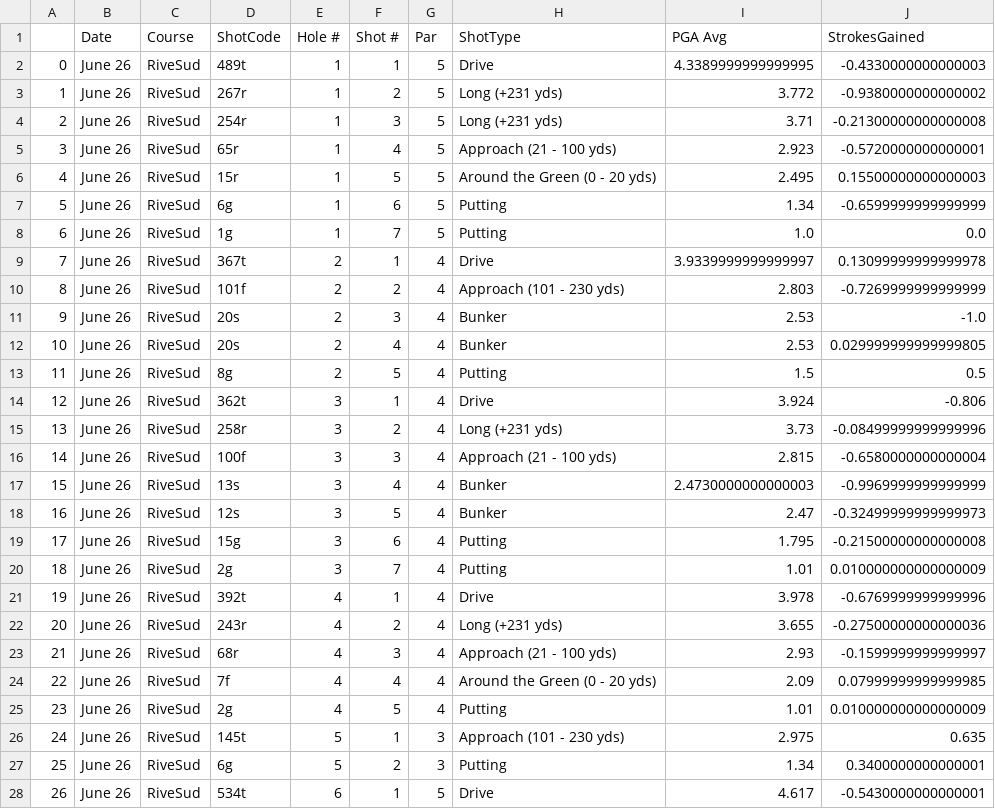
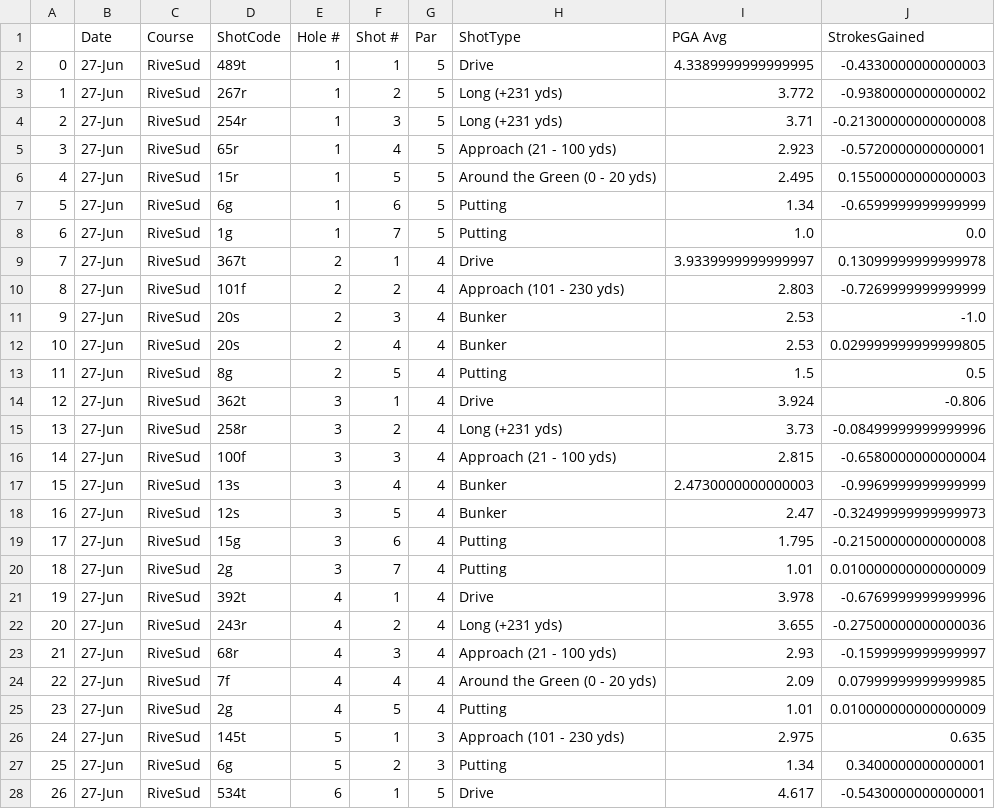
Before and after one commit to PascalBerth/StrokesGained, a CSV file: out.csv, drawn as a sheet; only a part is shown; the diff covers the shown part only.

```diff
--- a/out.csv
+++ b/out.csv
@@ -1,28 +1,28 @@
 ,Date,Course,ShotCode,Hole #,Shot #,Par,ShotType,PGA Avg,StrokesGained
-0,June 26,RiveSud,489t,1,1,5,Drive,4.3389999999999995,-0.4330000000000003
-1,June 26,RiveSud,267r,1,2,5,Long (+231 yds),3.772,-0.9380000000000002
-2,June 26,RiveSud,254r,1,3,5,Long (+231 yds),3.71,-0.21300000000000008
-3,June 26,RiveSud,65r,1,4,5,Approach (21 - 100 yds),2.923,-0.5720000000000001
-4,June 26,RiveSud,15r,1,5,5,Around the Green (0 - 20 yds),2.495,0.15500000000000003
-5,June 26,RiveSud,6g,1,6,5,Putting,1.34,-0.6599999999999999
-6,June 26,RiveSud,1g,1,7,5,Putting,1.0,0.0
-7,June 26,RiveSud,367t,2,1,4,Drive,3.9339999999999997,0.13099999999999978
-8,June 26,RiveSud,101f,2,2,4,Approach (101 - 230 yds),2.803,-0.7269999999999999
-9,June 26,RiveSud,20s,2,3,4,Bunker,2.53,-1.0
-10,June 26,RiveSud,20s,2,4,4,Bunker,2.53,0.029999999999999805
-11,June 26,RiveSud,8g,2,5,4,Putting,1.5,0.5
-12,June 26,RiveSud,362t,3,1,4,Drive,3.924,-0.806
-13,June 26,RiveSud,258r,3,2,4,Long (+231 yds),3.73,-0.08499999999999996
-14,June 26,RiveSud,100f,3,3,4,Approach (21 - 100 yds),2.815,-0.6580000000000004
-15,June 26,RiveSud,13s,3,4,4,Bunker,2.4730000000000003,-0.9969999999999999
-16,June 26,RiveSud,12s,3,5,4,Bunker,2.47,-0.32499999999999973
-17,June 26,RiveSud,15g,3,6,4,Putting,1.795,-0.21500000000000008
-18,June 26,RiveSud,2g,3,7,4,Putting,1.01,0.010000000000000009
-19,June 26,RiveSud,392t,4,1,4,Drive,3.978,-0.6769999999999996
-20,June 26,RiveSud,243r,4,2,4,Long (+231 yds),3.655,-0.27500000000000036
-21,June 26,RiveSud,68r,4,3,4,Approach (21 - 100 yds),2.93,-0.1599999999999997
-22,June 26,RiveSud,7f,4,4,4,Around the Green (0 - 20 yds),2.09,0.07999999999999985
-23,June 26,RiveSud,2g,4,5,4,Putting,1.01,0.010000000000000009
-24,June 26,RiveSud,145t,5,1,3,Approach (101 - 230 yds),2.975,0.635
-25,June 26,RiveSud,6g,5,2,3,Putting,1.34,0.3400000000000001
-26,June 26,RiveSud,534t,6,1,5,Drive,4.617,-0.5430000000000001
+0,27-Jun,RiveSud,489t,1,1,5,Drive,4.3389999999999995,-0.4330000000000003
+1,27-Jun,RiveSud,267r,1,2,5,Long (+231 yds),3.772,-0.9380000000000002
+2,27-Jun,RiveSud,254r,1,3,5,Long (+231 yds),3.71,-0.21300000000000008
+3,27-Jun,RiveSud,65r,1,4,5,Approach (21 - 100 yds),2.923,-0.5720000000000001
+4,27-Jun,RiveSud,15r,1,5,5,Around the Green (0 - 20 yds),2.495,0.15500000000000003
+5,27-Jun,RiveSud,6g,1,6,5,Putting,1.34,-0.6599999999999999
+6,27-Jun,RiveSud,1g,1,7,5,Putting,1.0,0.0
+7,27-Jun,RiveSud,367t,2,1,4,Drive,3.9339999999999997,0.13099999999999978
+8,27-Jun,RiveSud,101f,2,2,4,Approach (101 - 230 yds),2.803,-0.7269999999999999
+9,27-Jun,RiveSud,20s,2,3,4,Bunker,2.53,-1.0
+10,27-Jun,RiveSud,20s,2,4,4,Bunker,2.53,0.029999999999999805
+11,27-Jun,RiveSud,8g,2,5,4,Putting,1.5,0.5
+12,27-Jun,RiveSud,362t,3,1,4,Drive,3.924,-0.806
+13,27-Jun,RiveSud,258r,3,2,4,Long (+231 yds),3.73,-0.08499999999999996
+14,27-Jun,RiveSud,100f,3,3,4,Approach (21 - 100 yds),2.815,-0.6580000000000004
+15,27-Jun,RiveSud,13s,3,4,4,Bunker,2.4730000000000003,-0.9969999999999999
+16,27-Jun,RiveSud,12s,3,5,4,Bunker,2.47,-0.32499999999999973
+17,27-Jun,RiveSud,15g,3,6,4,Putting,1.795,-0.21500000000000008
+18,27-Jun,RiveSud,2g,3,7,4,Putting,1.01,0.010000000000000009
+19,27-Jun,RiveSud,392t,4,1,4,Drive,3.978,-0.6769999999999996
+20,27-Jun,RiveSud,243r,4,2,4,Long (+231 yds),3.655,-0.27500000000000036
+21,27-Jun,RiveSud,68r,4,3,4,Approach (21 - 100 yds),2.93,-0.1599999999999997
+22,27-Jun,RiveSud,7f,4,4,4,Around the Green (0 - 20 yds),2.09,0.07999999999999985
+23,27-Jun,RiveSud,2g,4,5,4,Putting,1.01,0.010000000000000009
+24,27-Jun,RiveSud,145t,5,1,3,Approach (101 - 230 yds),2.975,0.635
+25,27-Jun,RiveSud,6g,5,2,3,Putting,1.34,0.3400000000000001
+26,27-Jun,RiveSud,534t,6,1,5,Drive,4.617,-0.5430000000000001
```
Also changed, not shown: 57 edited cells elsewhere in this file, 1 other file.
